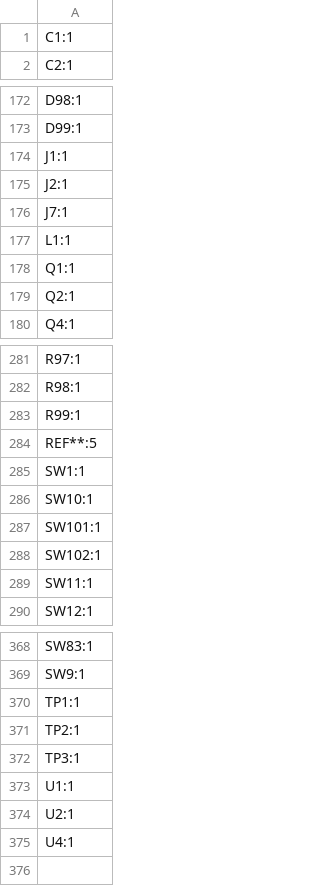
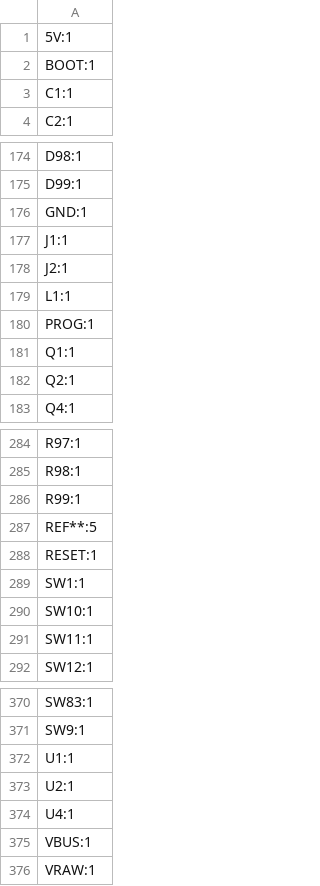
Before and after one commit to Max585t/Every83, a CSV file: PCB/production/designators.csv, drawn as a sheet; only a part is shown, gaps mark what is left out; removed rows and columns are numbered as before the commit, all else as after; the diff names each change by its address in the sheet, - before the commit and + after, or states it on an @@ line.

```diff
--- a/PCB/production/designators.csv
+++ b/PCB/production/designators.csv
+row 1: 5V:1
+row 2: BOOT:1
+row 176: GND:1
-row 176: J7:1
+row 180: PROG:1
+row 288: RESET:1
-row 287: SW101:1
-row 288: SW102:1
-row 370: TP1:1
-row 371: TP2:1
-row 372: TP3:1
+row 375: VBUS:1
+row 376: VRAW:1
```
Also changed, not shown: PCB/production/bom.csv, PCB/production/positions.csv, 10 other files.
